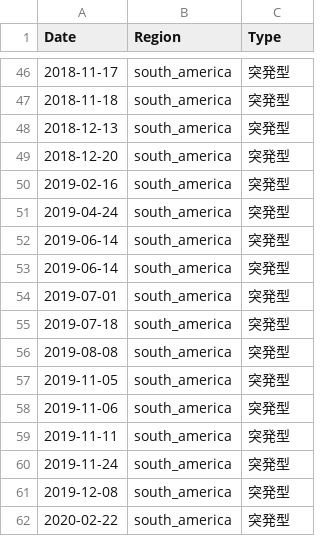
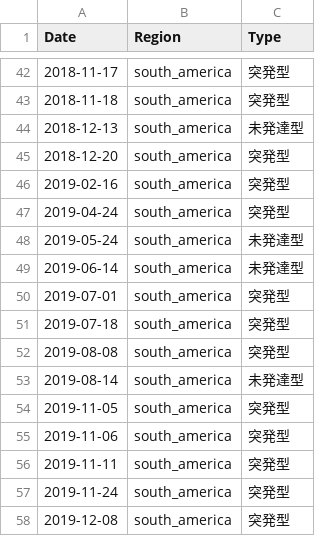
Before and after one commit to kikudesuyo/magdas, a CSV file: backend/Storage/peculiar_eej_classification.csv, drawn as a sheet; only a part is shown, gaps mark what is left out; the shorter side is filled out with more unchanged rows; the diff covers the shown part only.

```diff
--- a/backend/Storage/peculiar_eej_classification.csv
+++ b/backend/Storage/peculiar_eej_classification.csv
@@ -47,3 +43,3 @@ Date,Region,Type
 2018-11-18,south_america,突発型
-2018-12-13,south_america,突発型
+2018-12-13,south_america,未発達型
 2018-12-20,south_america,突発型
@@ -51,4 +47,4 @@ Date,Region,Type
 2019-04-24,south_america,突発型
-2019-06-14,south_america,突発型
-2019-06-14,south_america,突発型
+2019-05-24,south_america,未発達型
+2019-06-14,south_america,未発達型
 2019-07-01,south_america,突発型
@@ -56,2 +52,3 @@ Date,Region,Type
 2019-08-08,south_america,突発型
+2019-08-14,south_america,未発達型
 2019-11-05,south_america,突発型
```
Also changed, not shown: 12 added rows, 2 removed rows, 25 moved rows and 1 edited cell elsewhere in this file, 3 other files.
